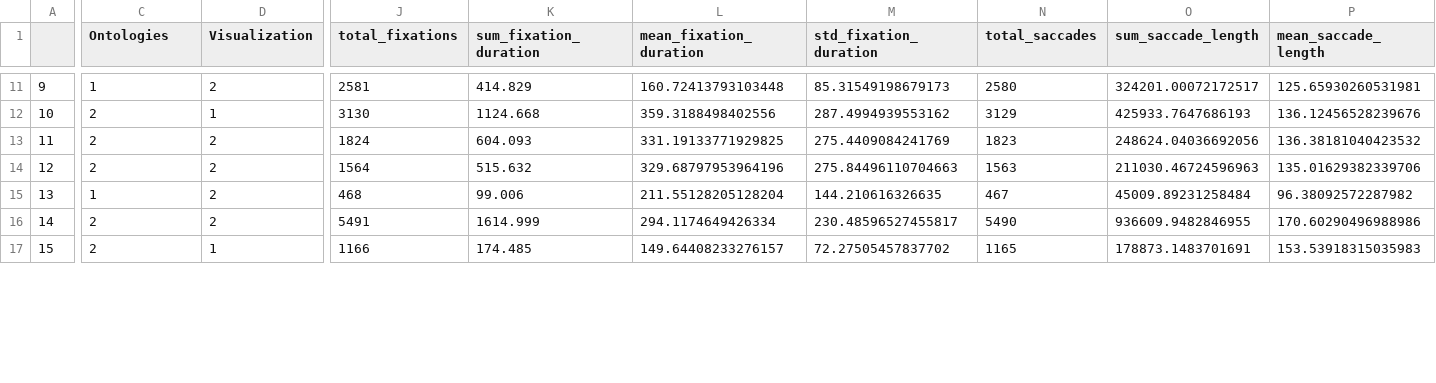
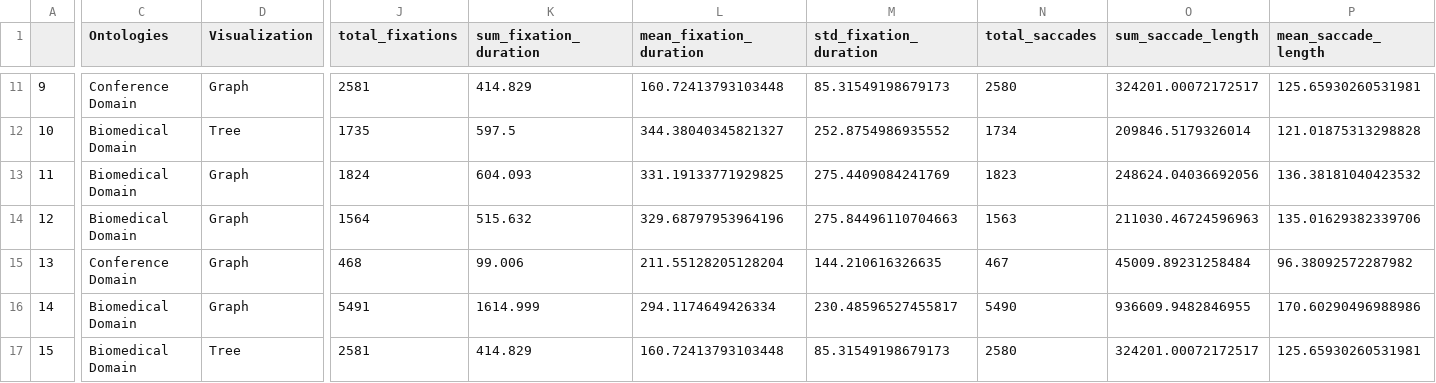
Before and after one commit to isaac-co/eyegaze-visualization, a CSV file: datasets/bottom20.csv, drawn as a sheet; only a part is shown, gaps mark what is left out; the diff covers the shown part only; the diff names each change by its address in the sheet, - before the commit and + after, or states it on an @@ line.

```diff
--- a/datasets/bottom20.csv
+++ b/datasets/bottom20.csv
-C11 (Ontologies): 1
+C11 (Ontologies): Conference Domain
-D11 (Visualization): 2
+D11 (Visualization): Graph
-C12:C14 (Ontologies): 2
+C12:C14 (Ontologies): Biomedical Domain
-D12 (Visualization): 1
+D12 (Visualization): Tree
-J12 (total_fixations): 3130
+J12 (total_fixations): 1735
-K12 (sum_fixation_duration): 1124.668
+K12 (sum_fixation_duration): 597.5
-L12 (mean_fixation_duration): 359.3188498402556
+L12 (mean_fixation_duration): 344.38040345821327
-M12 (std_fixation_duration): 287.4994939553162
+M12 (std_fixation_duration): 252.8754986935552
-N12 (total_saccades): 3129
+N12 (total_saccades): 1734
-O12 (sum_saccade_length): 425933.7647686193
+O12 (sum_saccade_length): 209846.5179326014
-P12 (mean_saccade_length): 136.12456528239676
+P12 (mean_saccade_length): 121.01875313298828
-D13:D16 (Visualization): 2
+D13:D16 (Visualization): Graph
-C15 (Ontologies): 1
+C15 (Ontologies): Conference Domain
-C16:C17 (Ontologies): 2
+C16:C17 (Ontologies): Biomedical Domain
-D17 (Visualization): 1
+D17 (Visualization): Tree
-J17 (total_fixations): 1166
+J17 (total_fixations): 2581
-K17 (sum_fixation_duration): 174.485
+K17 (sum_fixation_duration): 414.829
-L17 (mean_fixation_duration): 149.64408233276157
+L17 (mean_fixation_duration): 160.72413793103448
-M17 (std_fixation_duration): 72.27505457837702
+M17 (std_fixation_duration): 85.31549198679173
-N17 (total_saccades): 1165
+N17 (total_saccades): 2580
-O17 (sum_saccade_length): 178873.1483701691
+O17 (sum_saccade_length): 324201.00072172517
-P17 (mean_saccade_length): 153.53918315035983
+P17 (mean_saccade_length): 125.65930260531981
```
Also changed, not shown: 97 edited cells elsewhere in this file, datasets/groups_comparison.csv, datasets/groups_metrics.csv, 2 other files.
